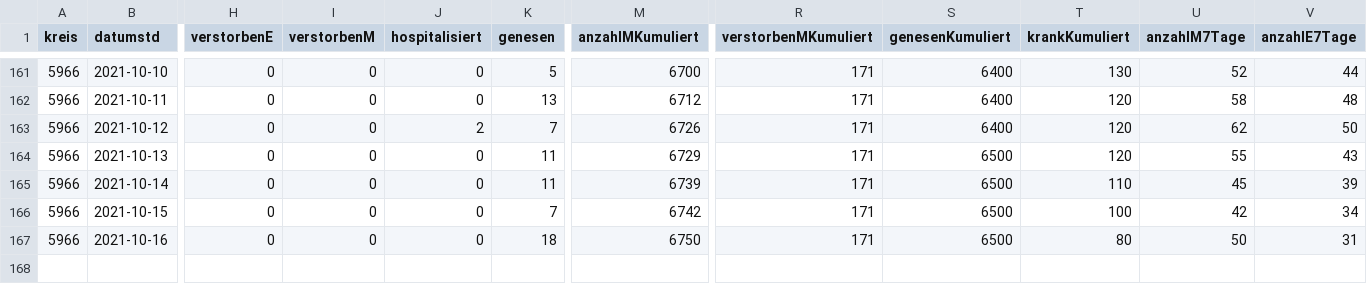
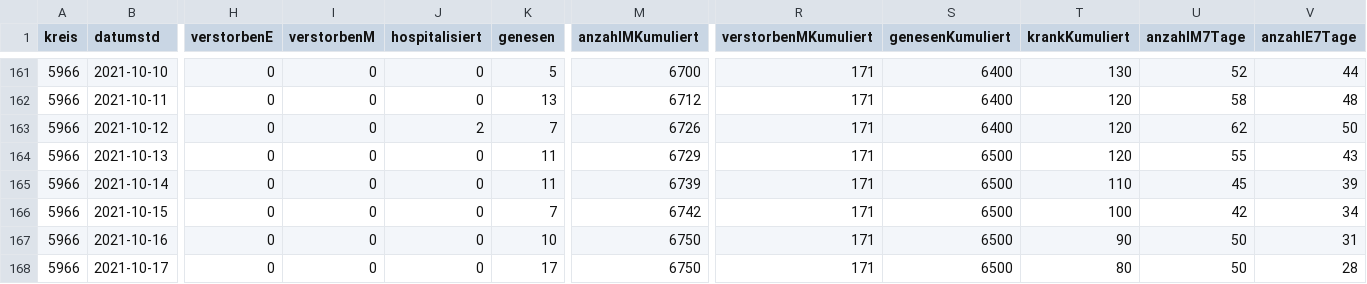
Before and after one commit to solygen/flat-covid19-olpe, a CSV file: data-history.csv, drawn as a sheet; only a part is shown, gaps mark what is left out; rows hold the shown columns only; the diff names each change by its address in the sheet, - before the commit and + after, or states it on an @@ line.

Commit message:
Flat: latest data (2021-10-18T05:06:47.514Z) {   "date": "2021-10-18T05:06:47.514Z",   "files": [     {       "name": "data-history.csv",       "deltaBytes": 537,       "source": "https://www.lzg.nrw.de/covid19/daten/covid19_5966.csv"     },     {       "name": "data-postprocessed.csv",       "deltaBytes": 22,       "source": "https://www.lzg.nrw.de/covid19/daten/covid19_5966.csv"     },     {       "name": "data.csv",       "deltaBytes": -7,       "source": "https://www.lzg.nrw.de/covid19/daten/covid19_5966.csv"     }   ] }

```diff
--- a/data-history.csv
+++ b/data-history.csv
-K167 (genesen): 18
+K167 (genesen): 10
-T167 (krankKumuliert): 80
+T167 (krankKumuliert): 90
+row 168: 5966 | 2021-10-17 | 0 | 0 | 0 | 17 | 6750 | 171 | 6500 | 80 | 50 | 28
```
Also changed, not shown: data-postprocessed.csv, data.csv.
